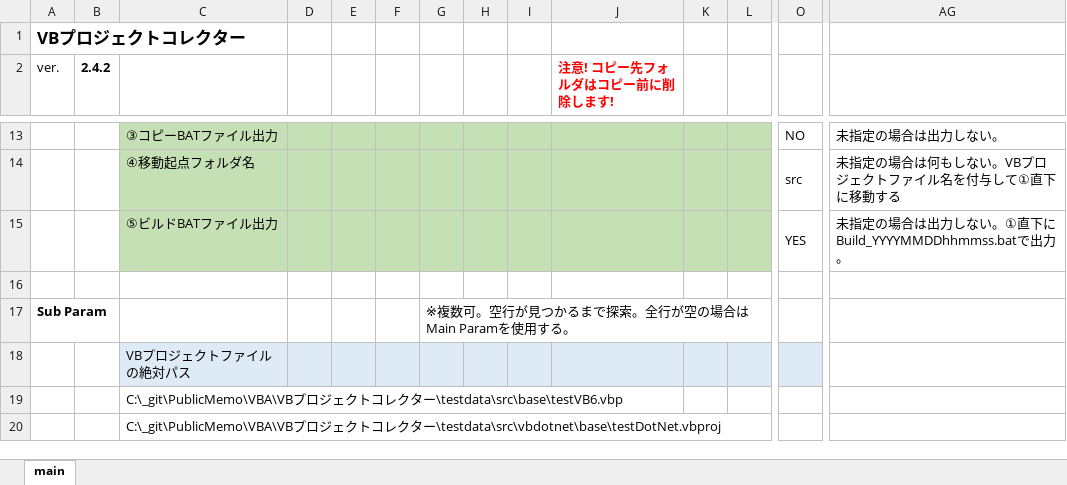
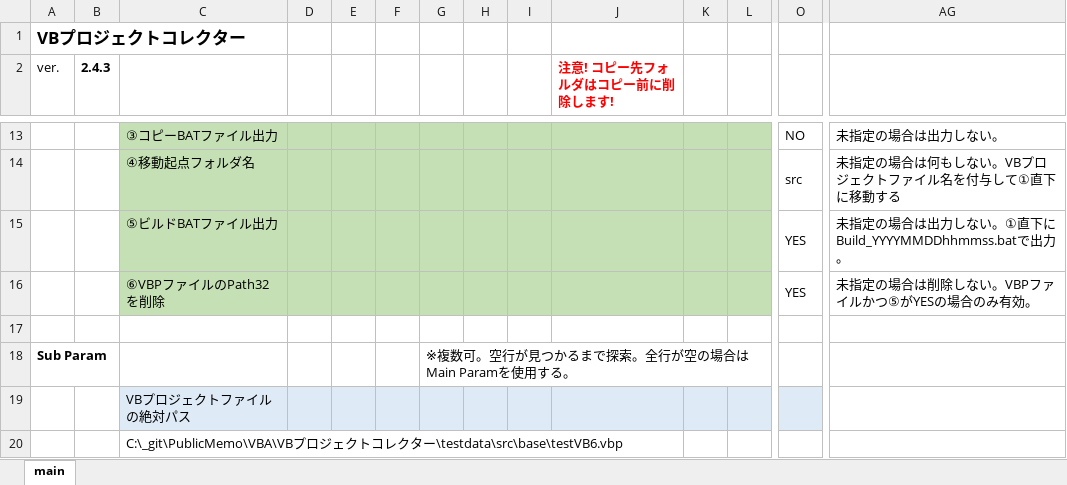
Before and after one commit to mtk57/PublicMemo, an Excel workbook: VBA/VBプロジェクトコレクター/VBProjCollector.xlsm, sheet main, drawn as a sheet; only a part is shown, gaps mark what is left out; the shorter side is filled out with more unchanged rows; values as stored, in another font and other column widths than the file's, no borders; charts and pictures not drawn; rows hold the shown columns only; the diff names each change by its address in the sheet, - before the commit and + after, or states it on an @@ line.

```diff
--- a/VBA/VBプロジェクトコレクター/VBProjCollector.xlsm (sheet main)
+++ b/VBA/VBプロジェクトコレクター/VBProjCollector.xlsm (sheet main)
-B2: 2.4.2
+B2: 2.4.3
+row 16:  |  | ⑥VBPファイルのPath32を削除 |  |  |  |  |  |  |  |  |  | YES | 未指定の場合は削除しない。VBPファイルかつ⑤がYESの場合のみ有効。
```
Also changed, not shown: 5 other files.
